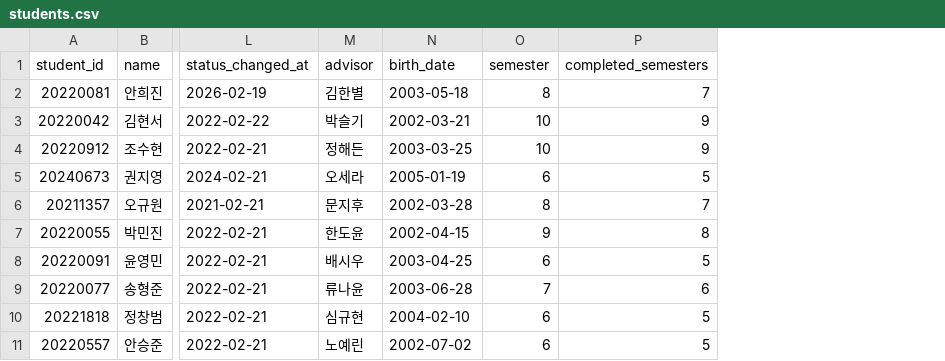
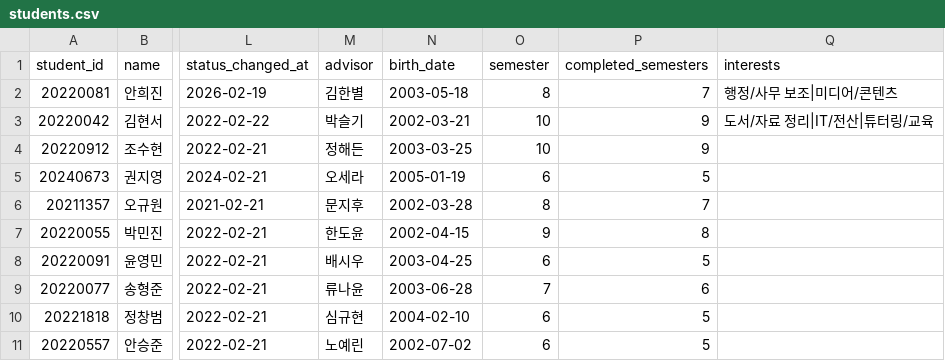
Before and after one commit to sg-beaver/stream, a CSV file: backend/scripts/seed_data/students.csv, drawn as a sheet; only a part is shown, gaps mark what is left out; the diff names each change by its address in the sheet, - before the commit and + after, or states it on an @@ line.

```diff
--- a/backend/scripts/seed_data/students.csv
+++ b/backend/scripts/seed_data/students.csv
+column Q (interests), rows 2-3: 행정/사무 보조|미디어/콘텐츠 | 도서/자료 정리|IT/전산|튜터링/교육
```
Also changed, not shown: 10 other files.
